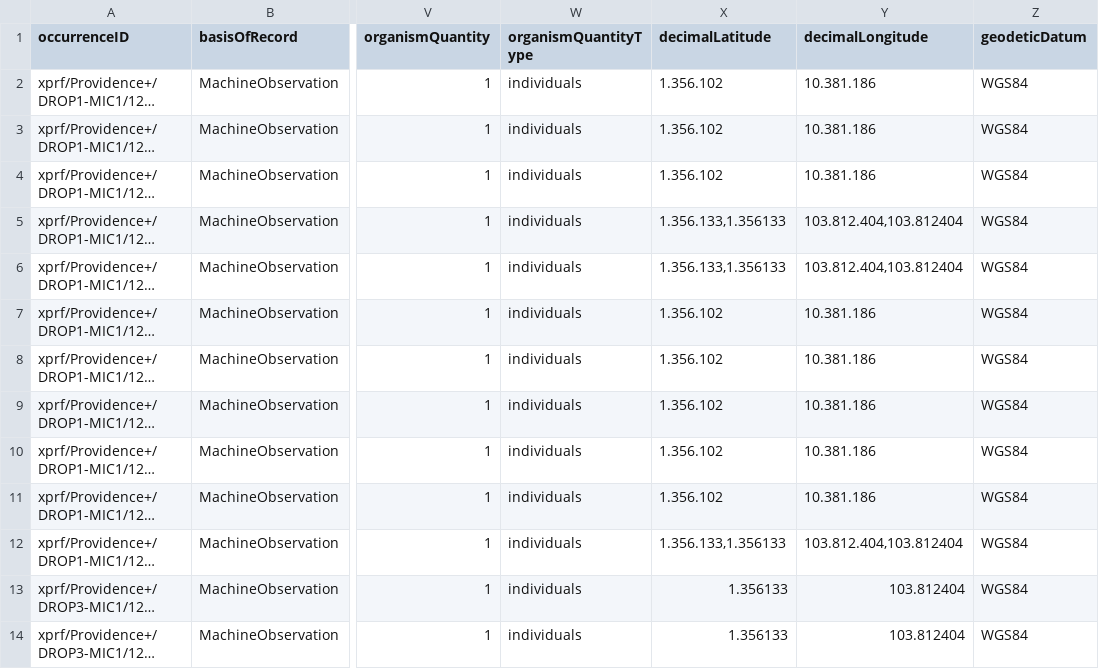
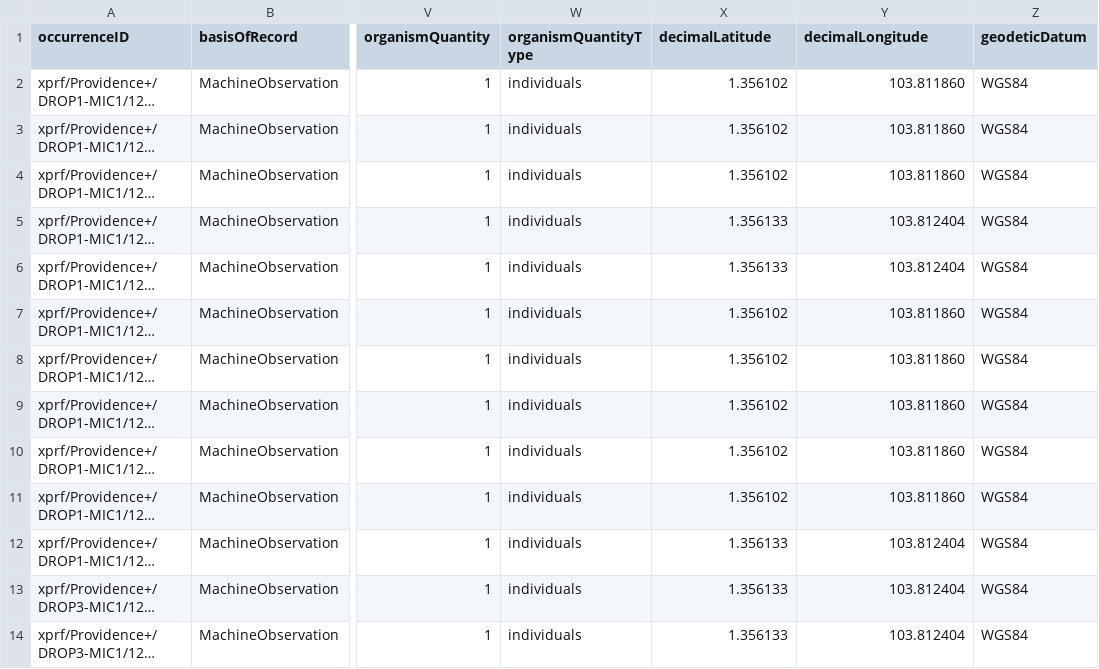
Before and after one commit to arturomp99/biodiversityVisualization, a CSV file: public/sampleData/clean_IdentifiedSpeciesTime.csv, drawn as a sheet; only a part is shown, gaps mark what is left out; long unchanged cells end in …; the diff names each change by its address in the sheet, - before the commit and + after, or states it on an @@ line.

Commit message:
feat: MAP add detections

```diff
--- a/public/sampleData/clean_IdentifiedSpeciesTime.csv
+++ b/public/sampleData/clean_IdentifiedSpeciesTime.csv
-X2:X4 (decimalLatitude): 1.356.102
+X2:X4 (decimalLatitude): 1.356102
-Y2:Y4 (decimalLongitude): 10.381.186
+Y2:Y4 (decimalLongitude): 103.811860
-X5:X6 (decimalLatitude): 1.356.133,1.356133
+X5:X6 (decimalLatitude): 1.356133
-Y5:Y6 (decimalLongitude): 103.812.404,103.812404
+Y5:Y6 (decimalLongitude): 103.812404
-X7:X11 (decimalLatitude): 1.356.102
+X7:X11 (decimalLatitude): 1.356102
-Y7:Y11 (decimalLongitude): 10.381.186
+Y7:Y11 (decimalLongitude): 103.811860
-X12 (decimalLatitude): 1.356.133,1.356133
+X12 (decimalLatitude): 1.356133
-Y12 (decimalLongitude): 103.812.404,103.812404
+Y12 (decimalLongitude): 103.812404
```
Also changed, not shown: 9 other files.
